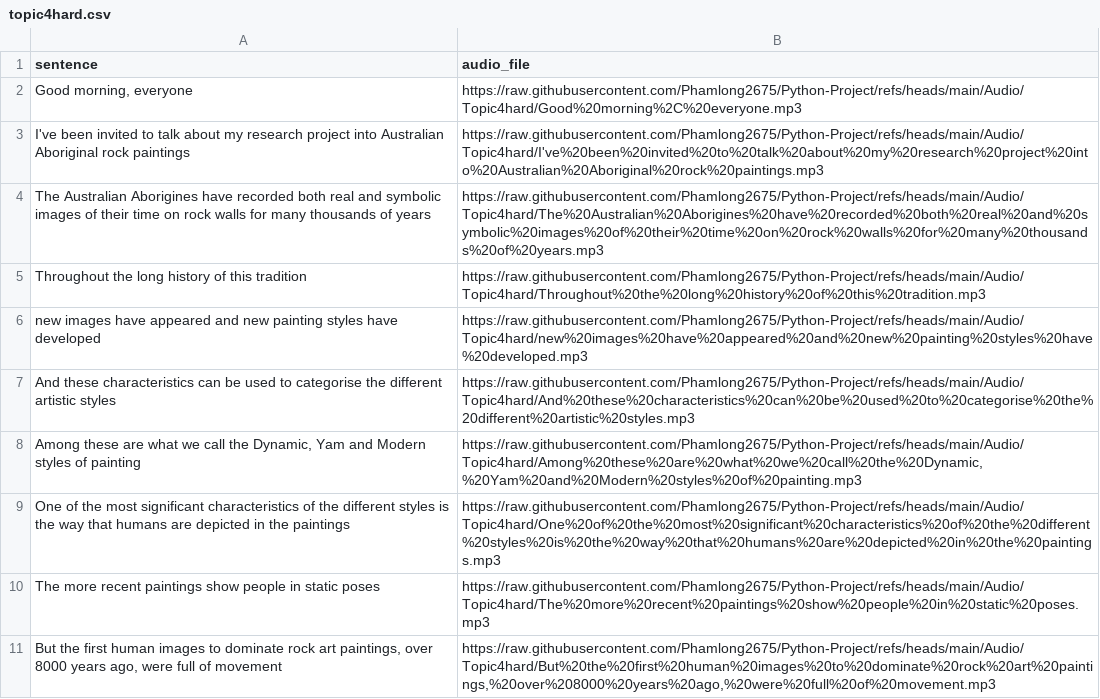
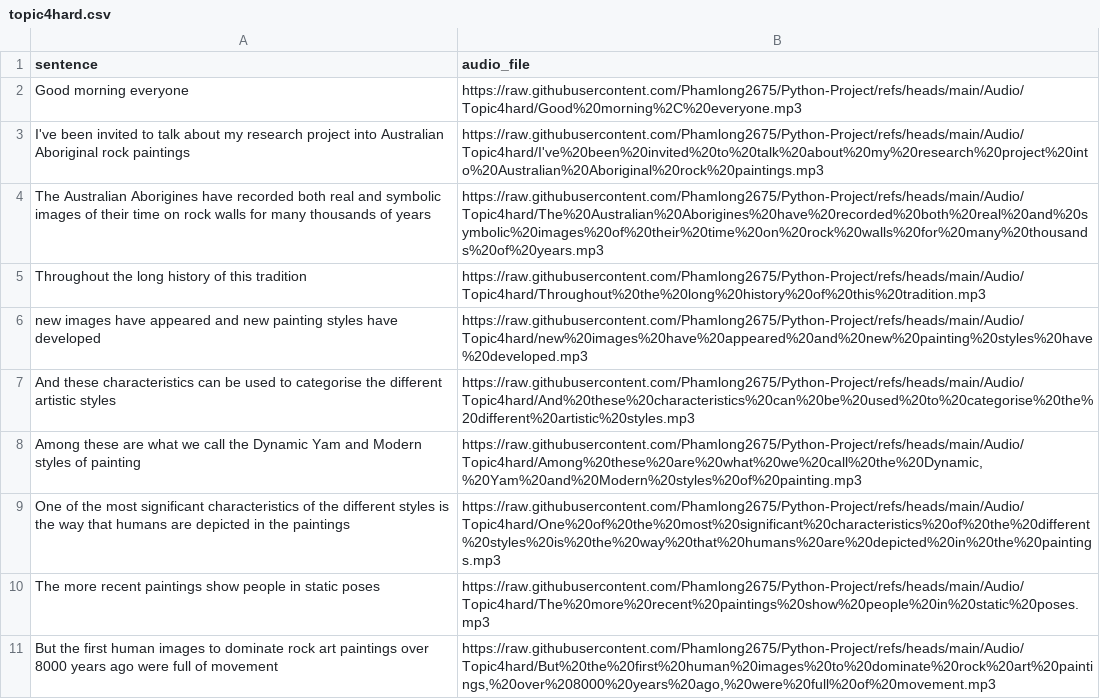
Before and after one commit to khlinhdao/Python-Project, a CSV file: Audio/topic4hard.csv, drawn as a sheet.

Commit message:
Update topic4hard.csv

```diff
--- a/Audio/topic4hard.csv
+++ b/Audio/topic4hard.csv
@@ -1,3 +1,3 @@
 "sentence","audio_file"
-"Good morning, everyone", "https://raw.githubusercontent.com/Phamlong2675/Python-Project/refs/heads/main/Audio/Topic4hard/Good%20morning%2C%20everyone.mp3"
+"Good morning everyone", "https://raw.githubusercontent.com/Phamlong2675/Python-Project/refs/heads/main/Audio/Topic4hard/Good%20morning%2C%20everyone.mp3"
 "I've been invited to talk about my research project into Australian Aboriginal rock paintings", "https://raw.githubusercontent.com/Phamlong2675/Python-Project/refs/heads/main/Audio/Topic4hard/I've%20been%20invited%20to%20talk%20about%20my%20research%20project%20into%20Australian%20Aboriginal%20rock%20paintings.mp3"
@@ -7,5 +7,5 @@
 "And these characteristics can be used to categorise the different artistic styles", "https://raw.githubusercontent.com/Phamlong2675/Python-Project/refs/heads/main/Audio/Topic4hard/And%20these%20characteristics%20can%20be%20used%20to%20categorise%20the%20different%20artistic%20styles.mp3"
-"Among these are what we call the Dynamic, Yam and Modern styles of painting", "https://raw.githubusercontent.com/Phamlong2675/Python-Project/refs/heads/main/Audio/Topic4hard/Among%20these%20are%20what%20we%20call%20the%20Dynamic,%20Yam%20and%20Modern%20styles%20of%20painting.mp3"
+"Among these are what we call the Dynamic Yam and Modern styles of painting", "https://raw.githubusercontent.com/Phamlong2675/Python-Project/refs/heads/main/Audio/Topic4hard/Among%20these%20are%20what%20we%20call%20the%20Dynamic,%20Yam%20and%20Modern%20styles%20of%20painting.mp3"
 "One of the most significant characteristics of the different styles is the way that humans are depicted in the paintings", "https://raw.githubusercontent.com/Phamlong2675/Python-Project/refs/heads/main/Audio/Topic4hard/One%20of%20the%20most%20significant%20characteristics%20of%20the%20different%20styles%20is%20the%20way%20that%20humans%20are%20depicted%20in%20the%20paintings.mp3"
 "The more recent paintings show people in static poses", "https://raw.githubusercontent.com/Phamlong2675/Python-Project/refs/heads/main/Audio/Topic4hard/The%20more%20recent%20paintings%20show%20people%20in%20static%20poses.mp3"
-"But the first human images to dominate rock art paintings, over 8000 years ago, were full of movement", "https://raw.githubusercontent.com/Phamlong2675/Python-Project/refs/heads/main/Audio/Topic4hard/But%20the%20first%20human%20images%20to%20dominate%20rock%20art%20paintings,%20over%208000%20years%20ago,%20were%20full%20of%20movement.mp3"
+"But the first human images to dominate rock art paintings over 8000 years ago were full of movement", "https://raw.githubusercontent.com/Phamlong2675/Python-Project/refs/heads/main/Audio/Topic4hard/But%20the%20first%20human%20images%20to%20dominate%20rock%20art%20paintings,%20over%208000%20years%20ago,%20were%20full%20of%20movement.mp3"
```
